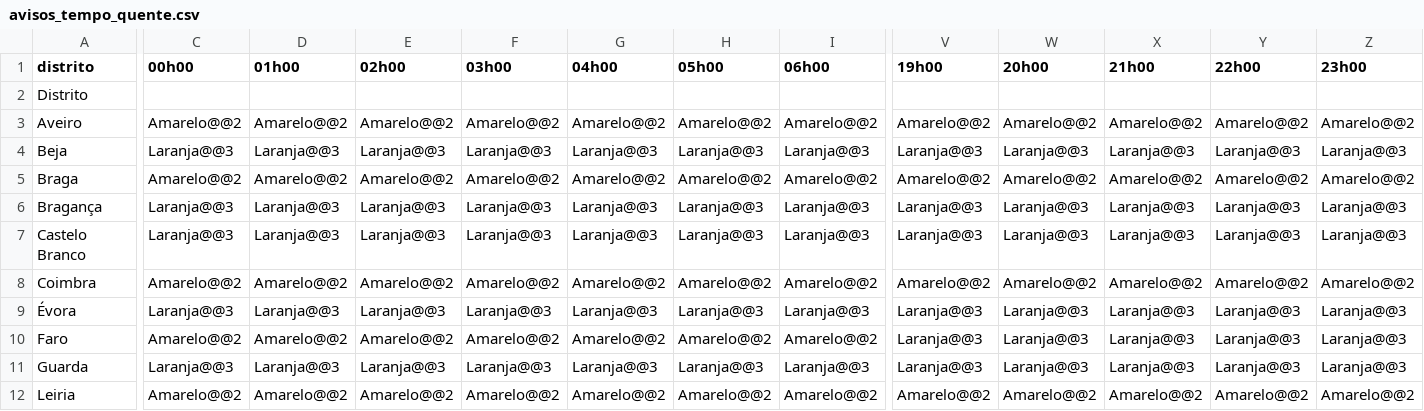
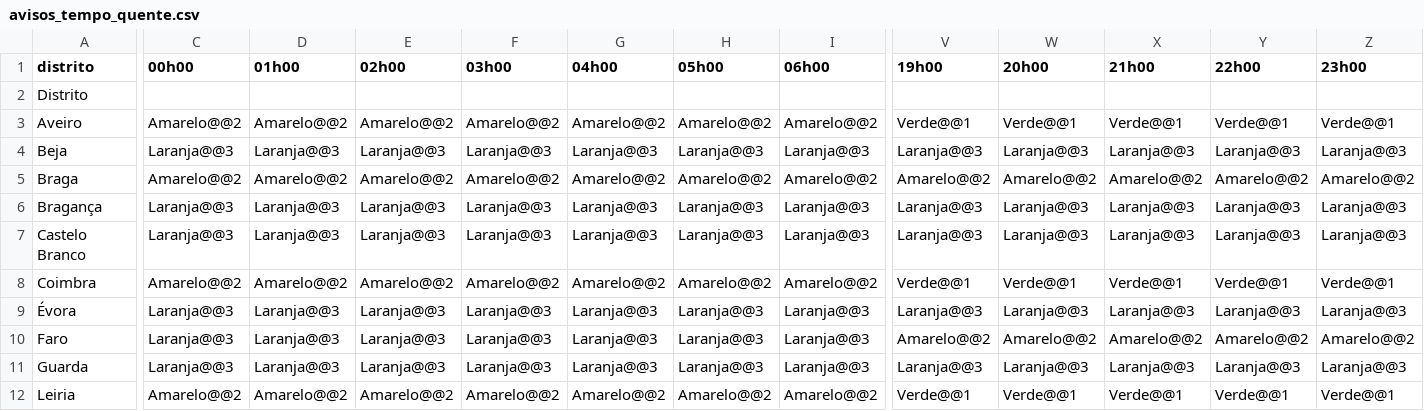
Before and after one commit to CatiaBarros/Avisos_diarios_IPMA, a CSV file: avisos_tempo_quente.csv, drawn as a sheet; only a part is shown, gaps mark what is left out; the diff covers the shown part only; the diff names each change by its address in the sheet, - before the commit and + after, or states it on an @@ line.

```diff
--- a/avisos_tempo_quente.csv
+++ b/avisos_tempo_quente.csv
-V3 (19h00): Amarelo@@2
+V3 (19h00): Verde@@1
-W3 (20h00): Amarelo@@2
+W3 (20h00): Verde@@1
-X3 (21h00): Amarelo@@2
+X3 (21h00): Verde@@1
-Y3 (22h00): Amarelo@@2
+Y3 (22h00): Verde@@1
-Z3 (23h00): Amarelo@@2
+Z3 (23h00): Verde@@1
-V8 (19h00): Amarelo@@2
+V8 (19h00): Verde@@1
-W8 (20h00): Amarelo@@2
+W8 (20h00): Verde@@1
-X8 (21h00): Amarelo@@2
+X8 (21h00): Verde@@1
-Y8 (22h00): Amarelo@@2
+Y8 (22h00): Verde@@1
-Z8 (23h00): Amarelo@@2
+Z8 (23h00): Verde@@1
-C10 (00h00): Amarelo@@2
+C10 (00h00): Laranja@@3
-D10 (01h00): Amarelo@@2
+D10 (01h00): Laranja@@3
-E10 (02h00): Amarelo@@2
+E10 (02h00): Laranja@@3
-F10 (03h00): Amarelo@@2
+F10 (03h00): Laranja@@3
-G10 (04h00): Amarelo@@2
+G10 (04h00): Laranja@@3
-H10 (05h00): Amarelo@@2
+H10 (05h00): Laranja@@3
-I10 (06h00): Amarelo@@2
+I10 (06h00): Laranja@@3
-V10 (19h00): Laranja@@3
+V10 (19h00): Amarelo@@2
-W10 (20h00): Laranja@@3
+W10 (20h00): Amarelo@@2
-X10 (21h00): Laranja@@3
+X10 (21h00): Amarelo@@2
-Y10 (22h00): Laranja@@3
+Y10 (22h00): Amarelo@@2
-Z10 (23h00): Laranja@@3
+Z10 (23h00): Amarelo@@2
-V12 (19h00): Amarelo@@2
+V12 (19h00): Verde@@1
-W12 (20h00): Amarelo@@2
+W12 (20h00): Verde@@1
-X12 (21h00): Amarelo@@2
+X12 (21h00): Verde@@1
-Y12 (22h00): Amarelo@@2
+Y12 (22h00): Verde@@1
-Z12 (23h00): Amarelo@@2
+Z12 (23h00): Verde@@1
```
Also changed, not shown: 54 edited cells elsewhere in this file, 1 other file.
